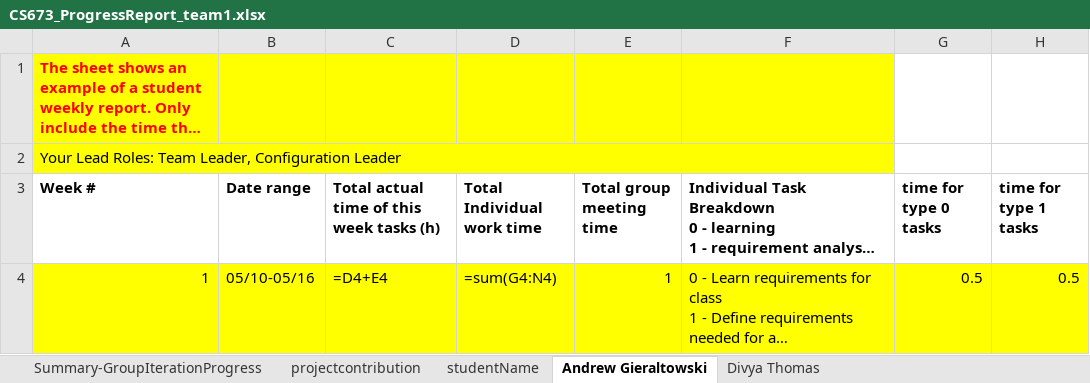
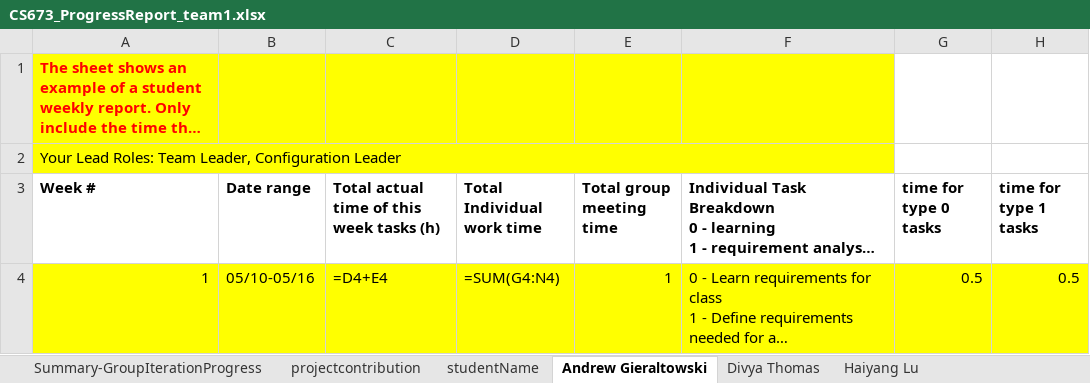
Before and after one commit to BUMETCS673/team-project-cs673olf22team1, an Excel workbook: CS673_ProgressReport_team1.xlsx, sheet Andrew Gieraltowski, drawn as a sheet; only a part is shown; long unchanged cells end in …; values as stored, in another font and other column widths than the file's, no borders; formulas are shown in place of their values; charts and pictures not drawn; the diff names each change by its address in the sheet, - before the commit and + after, or states it on an @@ line.

```diff
--- a/CS673_ProgressReport_team1.xlsx (sheet Andrew Gieraltowski)
+++ b/CS673_ProgressReport_team1.xlsx (sheet Andrew Gieraltowski)
+sheet tab: Haiyang Lu
-D4 (Total Individual work time): =sum(G4:N4)
+D4 (Total Individual work time): =SUM(G4:N4)
```
Also changed, not shown: sheet studentName, charts or pictures, 1 other file.
